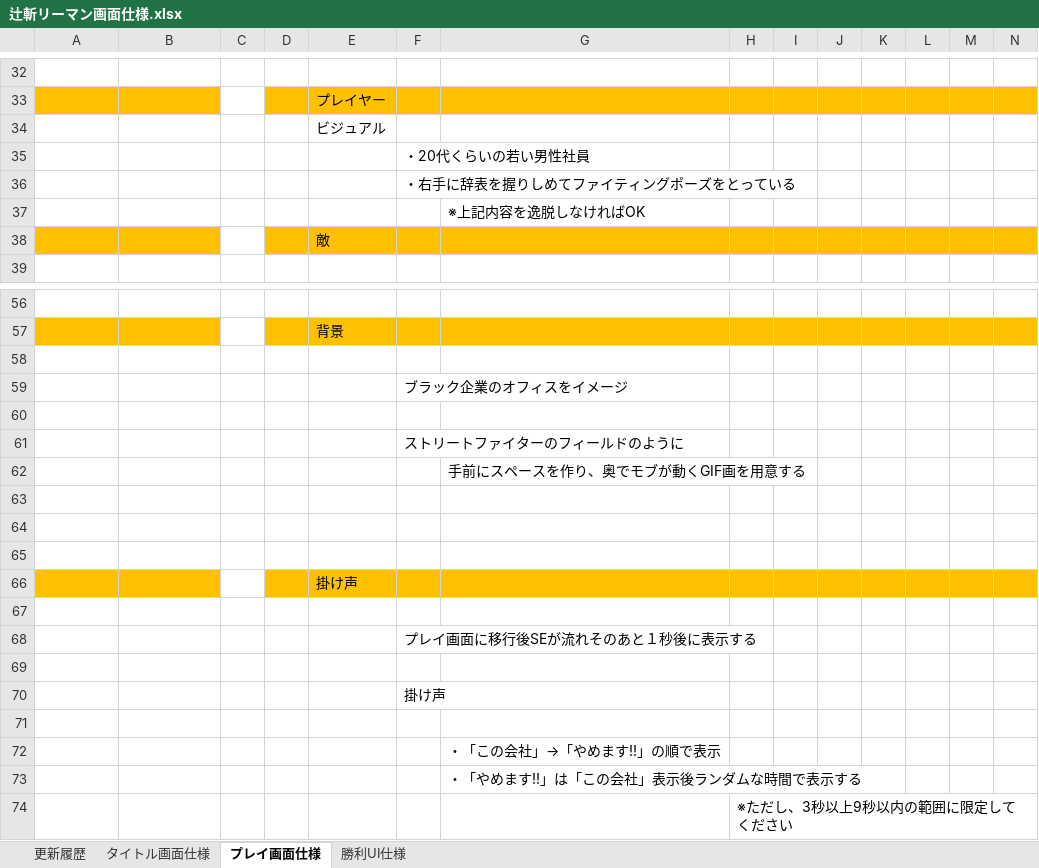
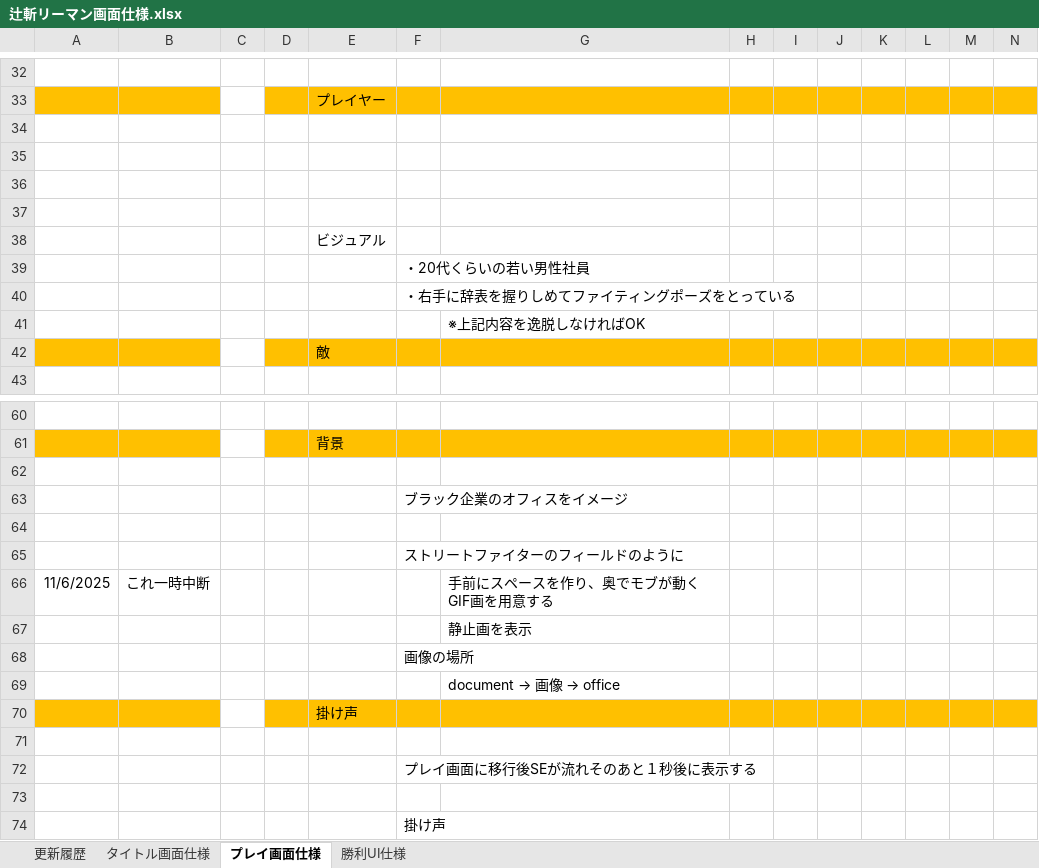
Before and after one commit to hakonohito/tujigiri-man, an Excel workbook: tujigiri/Document/辻斬リーマン画面仕様.xlsx, sheet プレイ画面仕様, drawn as a sheet; only a part is shown, gaps mark what is left out; the shorter side is filled out with more unchanged rows; values as stored, in another font and other column widths than the file's, no borders; charts and pictures not drawn; removed rows and columns are numbered as before the commit, all else as after; the diff names each change by its address in the sheet, - before the commit and + after, or states it on an @@ line.

```diff
--- a/tujigiri/Document/辻斬リーマン画面仕様.xlsx (sheet プレイ画面仕様)
+++ b/tujigiri/Document/辻斬リーマン画面仕様.xlsx (sheet プレイ画面仕様)
+row 34: (empty)
+row 35: (empty)
+row 36: (empty)
+row 37: (empty)
+row 66: 11/6/2025 | これ一時中断 |  |  |  |  | 手前にスペースを作り、奥でモブが動くGIF画を用意する
-G67: 手前にスペースを作り、奥でモブが動くGIF画を用意する
+G67: 静止画を表示
-F68: (empty)
+F68: 画像の場所
@@ G69: (empty) → document → 画像 → office @@
-row 65: (empty)
```
Also changed, not shown: sheet 勝利UI仕様, sheet タイトル画面仕様, charts or pictures, 2 other files.
